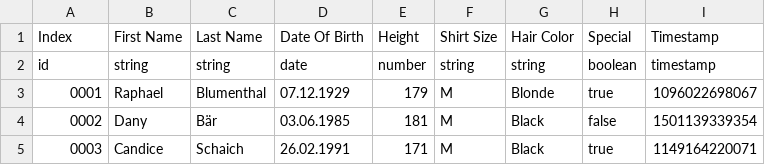
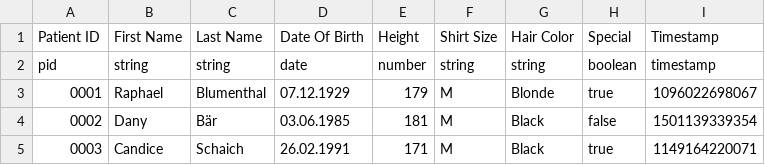
Before and after one commit to fhnw-medical-informatics/patient-journey, a CSV file: patient-journey-client/public/data/mock-patients.csv, drawn as a sheet; only a part is shown.

```diff
--- a/patient-journey-client/public/data/mock-patients.csv
+++ b/patient-journey-client/public/data/mock-patients.csv
@@ -1,3 +1,3 @@
-Index,First Name,Last Name,Date Of Birth,Height,Shirt Size,Hair Color,Special,Timestamp
-id,string,string,date,number,string,string,boolean,timestamp
+Patient ID,First Name,Last Name,Date Of Birth,Height,Shirt Size,Hair Color,Special,Timestamp
+pid,string,string,date,number,string,string,boolean,timestamp
 0001,Raphael,Blumenthal,07.12.1929,179,M,Blonde,true,1096022698067
```
Also changed, not shown: 7 other files.
